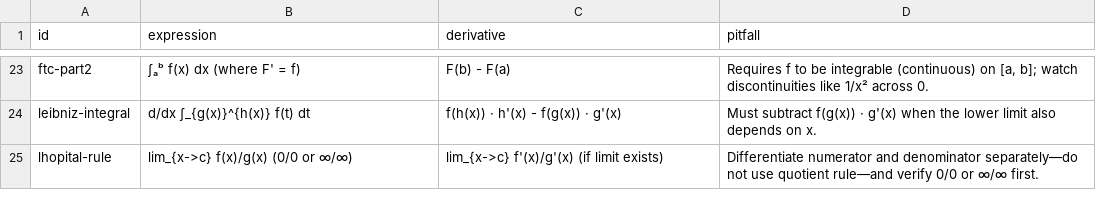
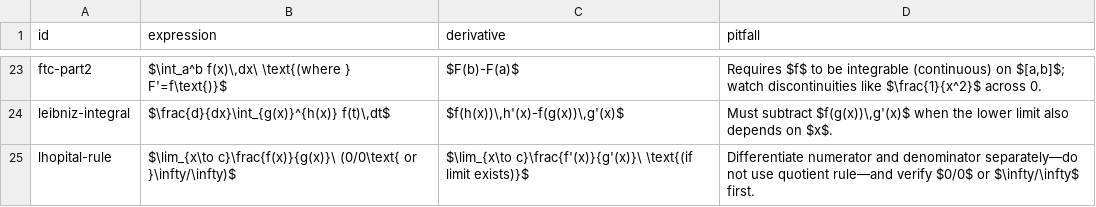
Before and after one commit to monichq/monic-decks, a CSV file: decks/calculus-derivatives/cards.csv, drawn as a sheet; only a part is shown, gaps mark what is left out; the diff covers the shown part only; the diff names each change by its address in the sheet, - before the commit and + after, or states it on an @@ line.

Commit message:
Format calculus-derivatives cards with LaTeX math

```diff
--- a/decks/calculus-derivatives/cards.csv
+++ b/decks/calculus-derivatives/cards.csv
-B23 (expression): ∫ₐᵇ f(x) dx (where F' = f)
+B23 (expression): $\int_a^b f(x)\,dx\ \text{(where } F'=f\text{)}$
-C23 (derivative): F(b) - F(a)
+C23 (derivative): $F(b)-F(a)$
-D23 (pitfall): Requires f to be integrable (continuous) on [a, b]; watch discontinuities like 1/x² across 0.
+D23 (pitfall): Requires $f$ to be integrable (continuous) on $[a,b]$; watch discontinuities like $\frac{1}{x^2}$ across 0.
-B24 (expression): d/dx ∫_{g(x)}^{h(x)} f(t) dt
+B24 (expression): $\frac{d}{dx}\int_{g(x)}^{h(x)} f(t)\,dt$
-C24 (derivative): f(h(x)) · h'(x) - f(g(x)) · g'(x)
+C24 (derivative): $f(h(x))\,h'(x)-f(g(x))\,g'(x)$
-D24 (pitfall): Must subtract f(g(x)) · g'(x) when the lower limit also depends on x.
+D24 (pitfall): Must subtract $f(g(x))\,g'(x)$ when the lower limit also depends on $x$.
-B25 (expression): lim_{x->c} f(x)/g(x) (0/0 or ∞/∞)
+B25 (expression): $\lim_{x\to c}\frac{f(x)}{g(x)}\ (0/0\text{ or }\infty/\infty)$
-C25 (derivative): lim_{x->c} f'(x)/g'(x) (if limit exists)
+C25 (derivative): $\lim_{x\to c}\frac{f'(x)}{g'(x)}\ \text{(if limit exists)}$
-D25 (pitfall): …rule—and verify 0/0 or ∞/∞ first.
+D25 (pitfall): …rule—and verify $0/0$ or $\infty/\infty$ first.
```
Also changed, not shown: 61 edited cells elsewhere in this file.
